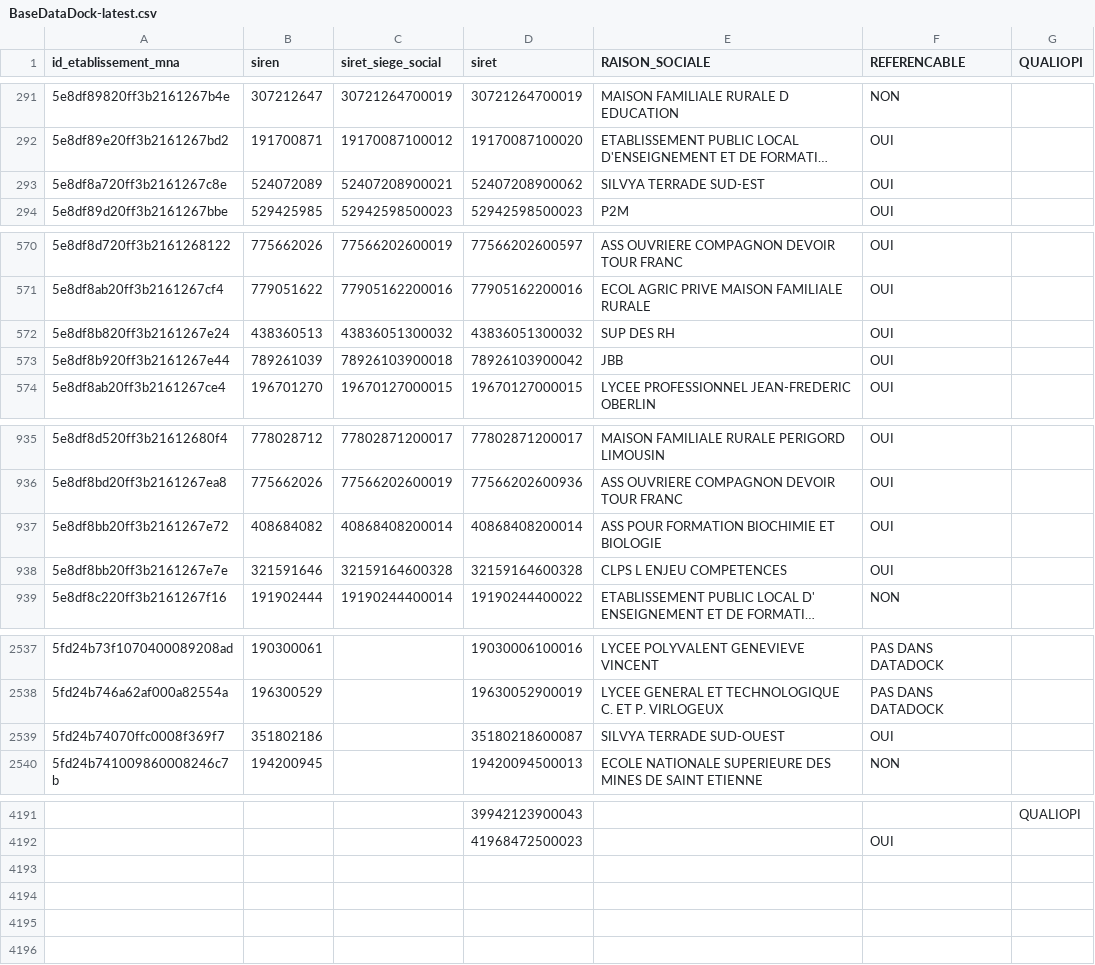
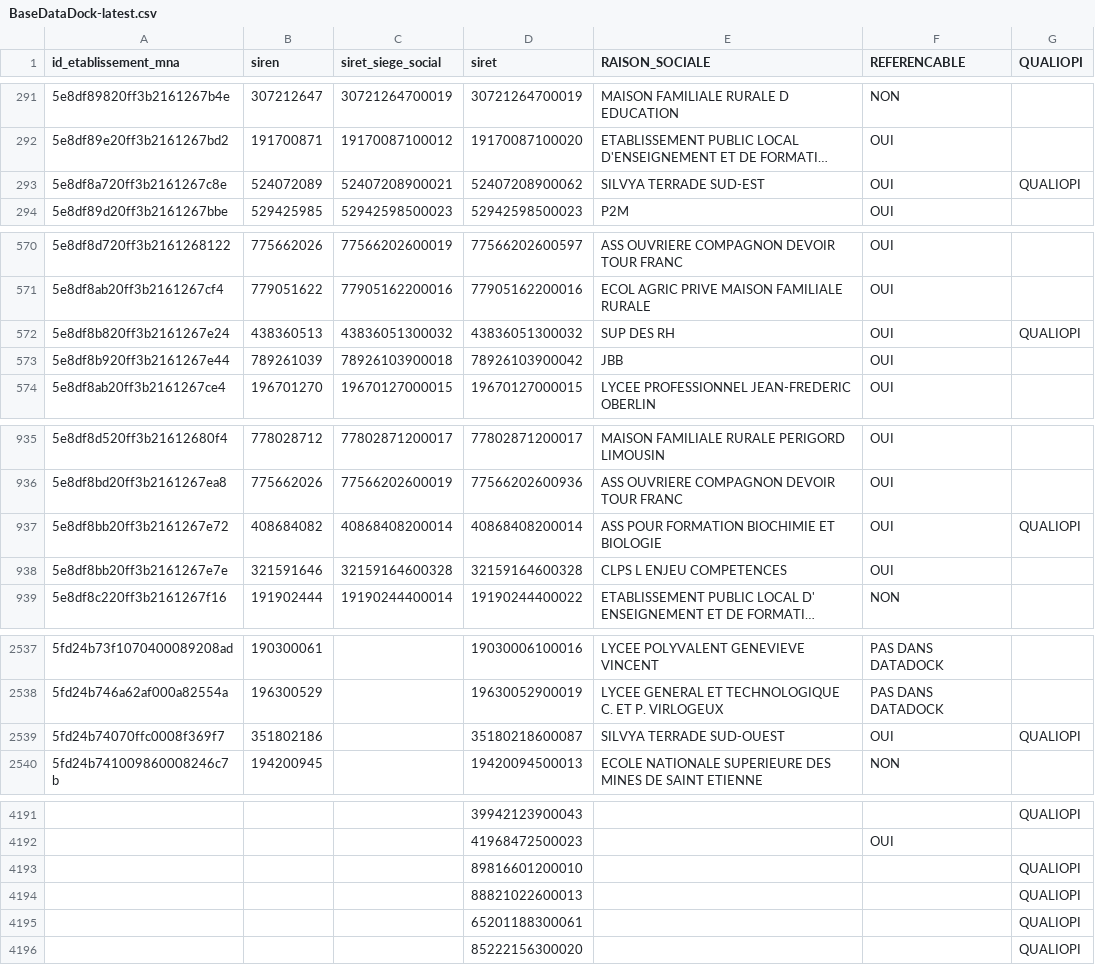
Before and after one commit to mission-apprentissage/tables-correspondances, a CSV file: server/src/jobs/convetionFilesImporter/assets/BaseDataDock-latest.csv, drawn as a sheet; only a part is shown, gaps mark what is left out; long unchanged cells end in …; the diff covers the shown part only; the diff names each change by its address in the sheet, - before the commit and + after, or states it on an @@ line.

Commit message:
Add files via upload

```diff
--- a/server/src/jobs/convetionFilesImporter/assets/BaseDataDock-latest.csv
+++ b/server/src/jobs/convetionFilesImporter/assets/BaseDataDock-latest.csv
-G293 (QUALIOPI): (empty)
+G293 (QUALIOPI): QUALIOPI
-G572 (QUALIOPI): (empty)
+G572 (QUALIOPI): QUALIOPI
-G937 (QUALIOPI): (empty)
+G937 (QUALIOPI): QUALIOPI
-G2539 (QUALIOPI): (empty)
+G2539 (QUALIOPI): QUALIOPI
+row 4193:  |  |  | 89816601200010 |  |  | QUALIOPI
+row 4194:  |  |  | 88821022600013 |  |  | QUALIOPI
+row 4195:  |  |  | 65201188300061 |  |  | QUALIOPI
+row 4196:  |  |  | 85222156300020 |  |  | QUALIOPI
```
Also changed, not shown: 5 edited cells elsewhere in this file.
